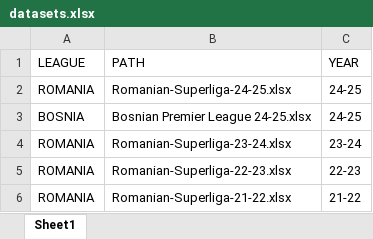
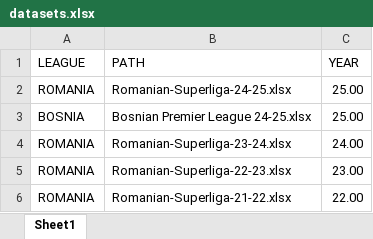
Before and after one commit to AlexMarinRemus/data-driven-app, an Excel workbook: datasets.xlsx, sheet Sheet1, drawn as a sheet; values as stored, in another font and other column widths than the file's, no borders; the diff names each change by its address in the sheet, - before the commit and + after, or states it on an @@ line.

Commit message:
Improve plot

```diff
--- a/datasets.xlsx (sheet Sheet1)
+++ b/datasets.xlsx (sheet Sheet1)
-C2:C3 (YEAR): 24-25
+C2:C3 (YEAR): 25.00
-C4 (YEAR): 23-24
+C4 (YEAR): 24.00
-C5 (YEAR): 22-23
+C5 (YEAR): 23.00
-C6 (YEAR): 21-22
+C6 (YEAR): 22.00
```
